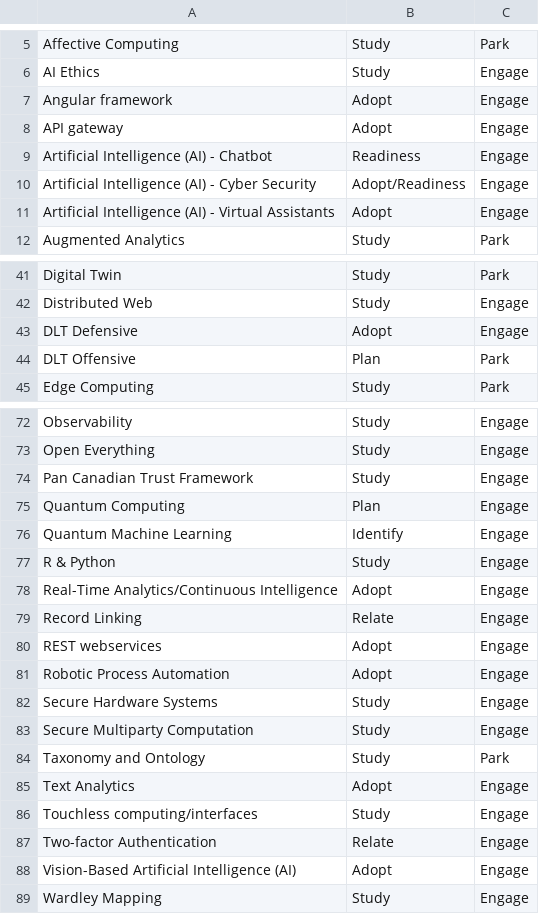
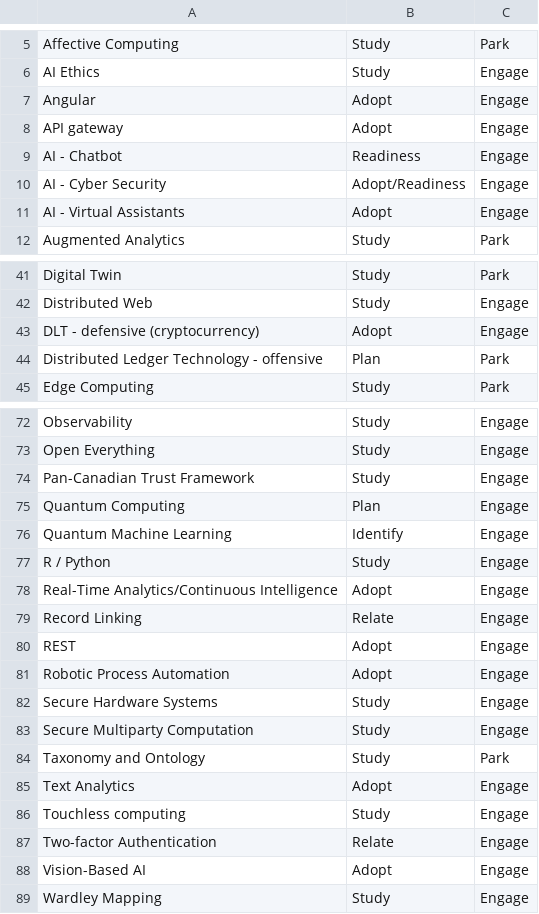
Before and after one commit to dg1223/technology-progress-radar, a CSV file: ETR_clean_compressed.csv, drawn as a sheet; only a part is shown, gaps mark what is left out; the diff covers the shown part only.

```diff
--- a/ETR_clean_compressed.csv
+++ b/ETR_clean_compressed.csv
@@ -6,7 +6,7 @@ Affective Computing,Study,Park
 AI Ethics,Study,Engage
-Angular framework,Adopt,Engage
+Angular,Adopt,Engage
 API gateway,Adopt,Engage
-Artificial Intelligence (AI) - Chatbot,Readiness,Engage
-Artificial Intelligence (AI) - Cyber Security,Adopt/Readiness,Engage
-Artificial Intelligence (AI) - Virtual Assistants,Adopt,Engage
+AI - Chatbot,Readiness,Engage
+AI - Cyber Security,Adopt/Readiness,Engage
+AI - Virtual Assistants,Adopt,Engage
 Augmented Analytics,Study,Park
@@ -42,4 +42,4 @@ Digital Twin,Study,Park
 Distributed Web,Study,Engage
-DLT Defensive,Adopt,Engage
-DLT Offensive,Plan,Park
+DLT - defensive (cryptocurrency),Adopt,Engage
+Distributed Ledger Technology - offensive,Plan,Park
 Edge Computing,Study,Park
@@ -73,9 +73,9 @@ Observability,Study,Engage
 Open Everything,Study,Engage
-Pan Canadian Trust Framework,Study,Engage
+Pan-Canadian Trust Framework,Study,Engage
 Quantum Computing,Plan,Engage
 Quantum Machine Learning,Identify,Engage
-R & Python,Study,Engage
+R / Python,Study,Engage
 Real-Time Analytics/Continuous Intelligence,Adopt,Engage
 Record Linking,Relate,Engage
-REST webservices,Adopt,Engage
+REST,Adopt,Engage
 Robotic Process Automation,Adopt,Engage
@@ -85,5 +85,5 @@ Taxonomy and Ontology,Study,Park
 Text Analytics,Adopt,Engage
-Touchless computing/interfaces,Study,Engage
+Touchless computing,Study,Engage
 Two-factor Authentication,Relate,Engage
-Vision-Based  Artificial Intelligence (AI),Adopt,Engage
+Vision-Based  AI,Adopt,Engage
 Wardley Mapping,Study,Engage
```
Also changed, not shown: 1 edited cell elsewhere in this file, ETR_clean.csv, 3 other files.
